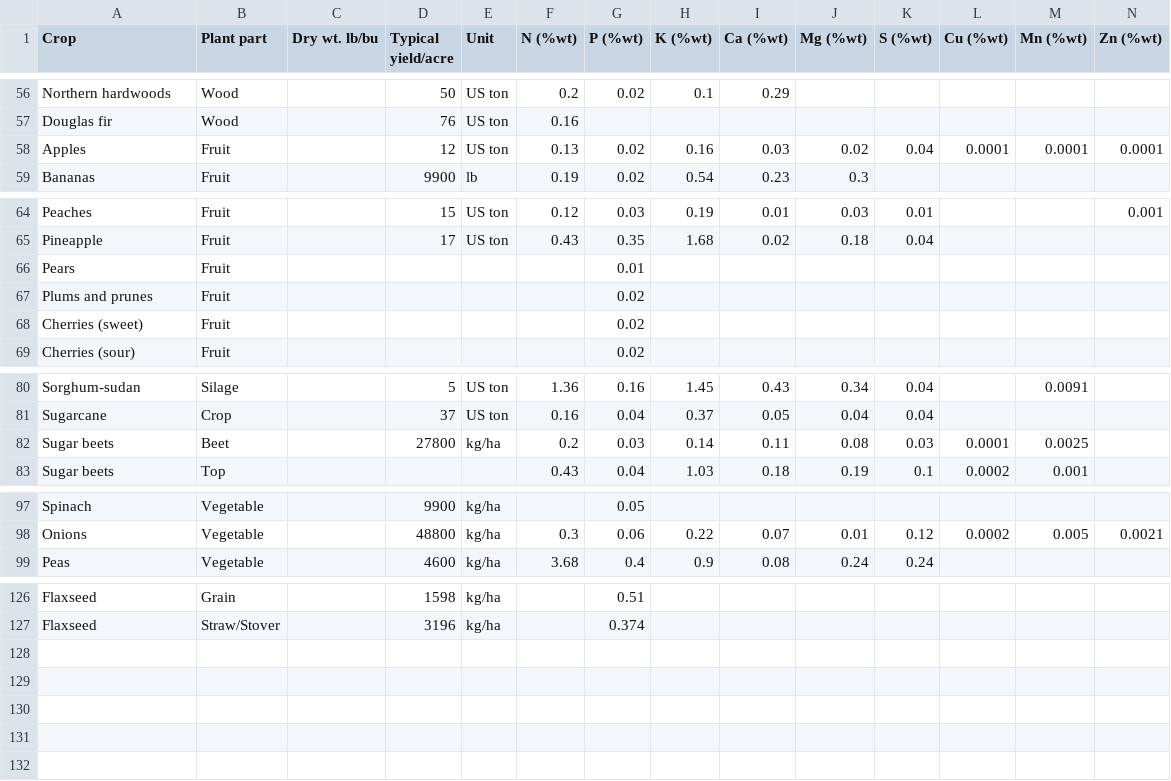
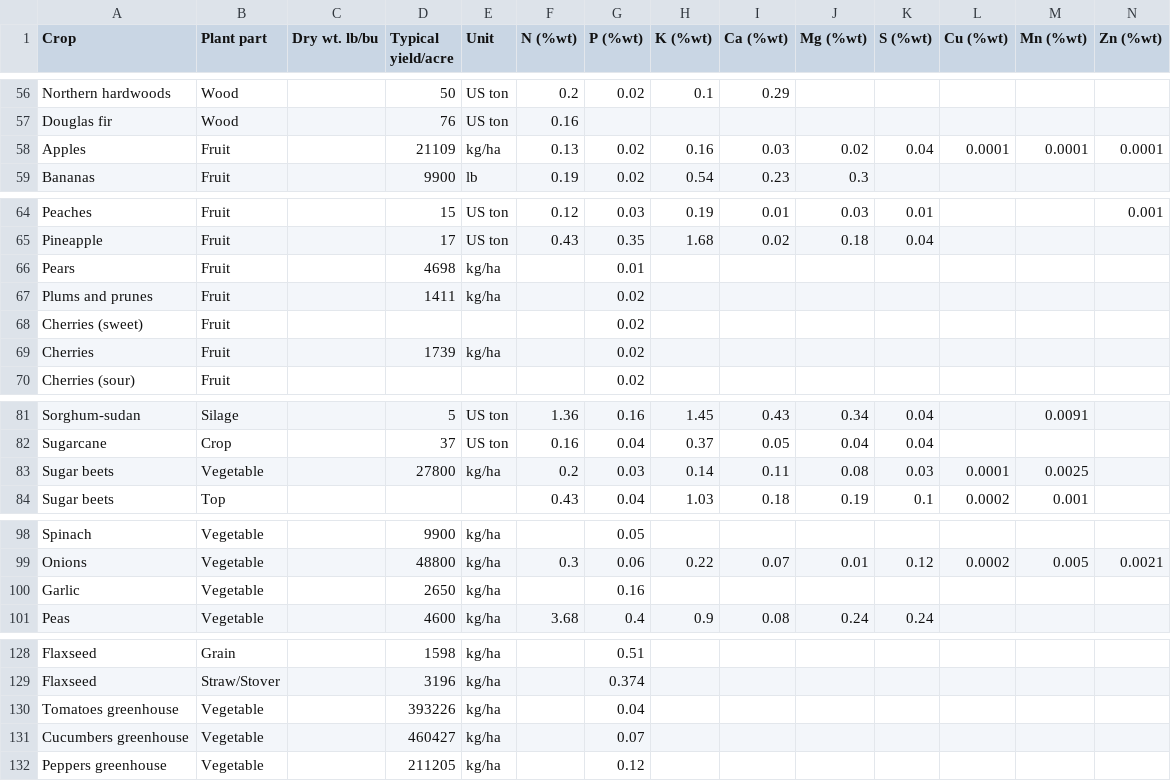
Before and after one commit to emartinher-ULaval/P-flows-Quebec, a CSV file: Datasets/Crop uptake/Crop_P_Uptake/Crop_P_Uptake_Raw.csv, drawn as a sheet; only a part is shown, gaps mark what is left out.

Commit message:
Crops uptake completed

```diff
--- a/Datasets/Crop uptake/Crop_P_Uptake/Crop_P_Uptake_Raw.csv
+++ b/Datasets/Crop uptake/Crop_P_Uptake/Crop_P_Uptake_Raw.csv
@@ -57,3 +57,3 @@ Northern hardwoods,Wood,,50,US ton,0.2,0.02,0.1,0.29,,,,,
 Douglas fir,Wood,,76,US ton,0.16,,,,,,,,
-Apples,Fruit,,12,US ton,0.13,0.02,0.16,0.03,0.02,0.04,0.0001,0.0001,0.0001
+Apples,Fruit,,21109,kg/ha,0.13,0.02,0.16,0.03,0.02,0.04,0.0001,0.0001,0.0001
 Bananas,Fruit,,9900,lb,0.19,0.02,0.54,0.23,0.3,,,,
@@ -65,5 +65,6 @@ Peaches,Fruit,,15,US ton,0.12,0.03,0.19,0.01,0.03,0.01,,,0.001
 Pineapple,Fruit,,17,US ton,0.43,0.35,1.68,0.02,0.18,0.04,,,
-Pears,Fruit,,,,,0.01,,,,,,,
-Plums and prunes,Fruit,,,,,0.02,,,,,,,
+Pears,Fruit,,4698,kg/ha,,0.01,,,,,,,
+Plums and prunes,Fruit,,1411,kg/ha,,0.02,,,,,,,
 Cherries (sweet),Fruit,,,,,0.02,,,,,,,
+Cherries,Fruit,,1739,kg/ha,,0.02,,,,,,,
 Cherries (sour),Fruit,,,,,0.02,,,,,,,
@@ -81,3 +82,3 @@ Sorghum-sudan,Silage,,5,US ton,1.36,0.16,1.45,0.43,0.34,0.04,,0.0091,
 Sugarcane,Crop,,37,US ton,0.16,0.04,0.37,0.05,0.04,0.04,,,
-Sugar beets,Beet,,27800,kg/ha,0.2,0.03,0.14,0.11,0.08,0.03,0.0001,0.0025,
+Sugar beets,Vegetable,,27800,kg/ha,0.2,0.03,0.14,0.11,0.08,0.03,0.0001,0.0025,
 Sugar beets,Top,,,,0.43,0.04,1.03,0.18,0.19,0.1,0.0002,0.001,
@@ -98,2 +99,3 @@ Spinach,Vegetable,,9900,kg/ha,,0.05,,,,,,,
 Onions,Vegetable,,48800,kg/ha,0.3,0.06,0.22,0.07,0.01,0.12,0.0002,0.005,0.0021
+Garlic,Vegetable,,2650,kg/ha,,0.16,,,,,,,
 Peas,Vegetable,,4600,kg/ha,3.68,0.4,0.9,0.08,0.24,0.24,,,
@@ -127 +129,4 @@ Flaxseed,Grain,,1598,kg/ha,,0.51,,,,,,,
 Flaxseed,Straw/Stover,,3196,kg/ha,,0.374,,,,,,,
+Tomatoes greenhouse,Vegetable,,393226,kg/ha,,0.04,,,,,,,
+Cucumbers greenhouse,Vegetable,,460427,kg/ha,,0.07,,,,,,,
+Peppers greenhouse,Vegetable,,211205,kg/ha,,0.12,,,,,,,
```
Also changed, not shown: 13 other files.
